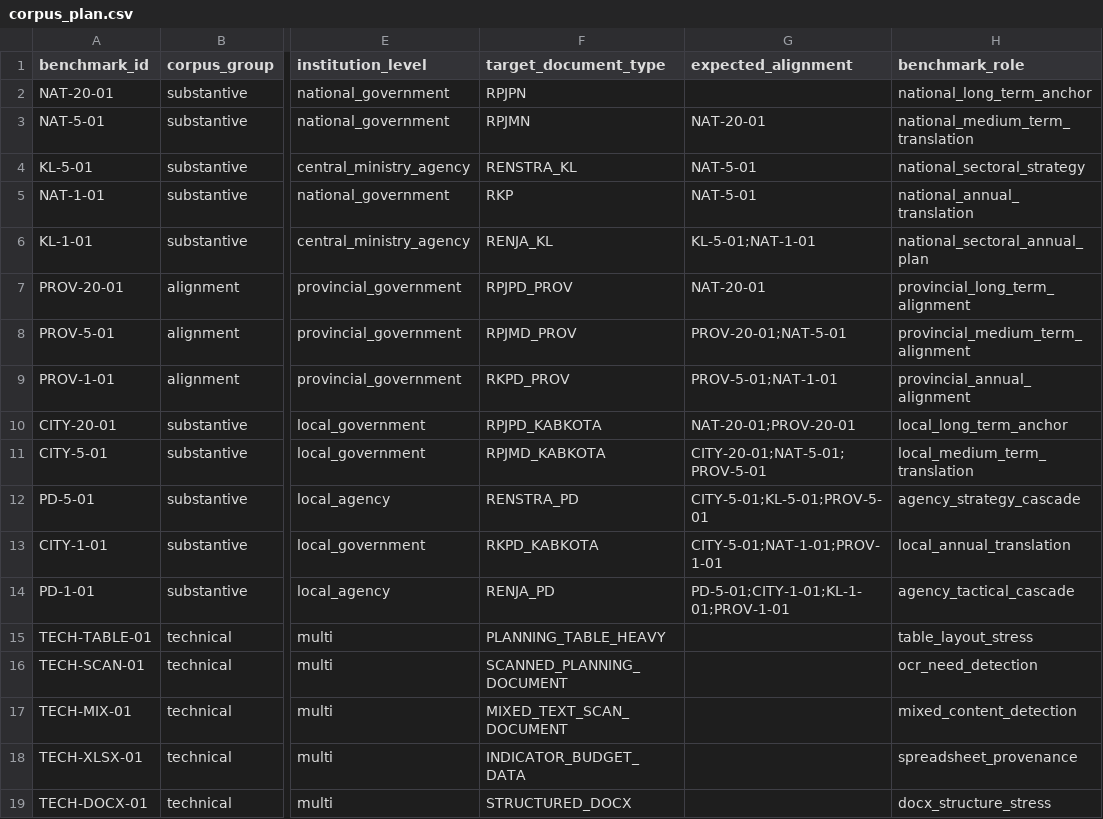
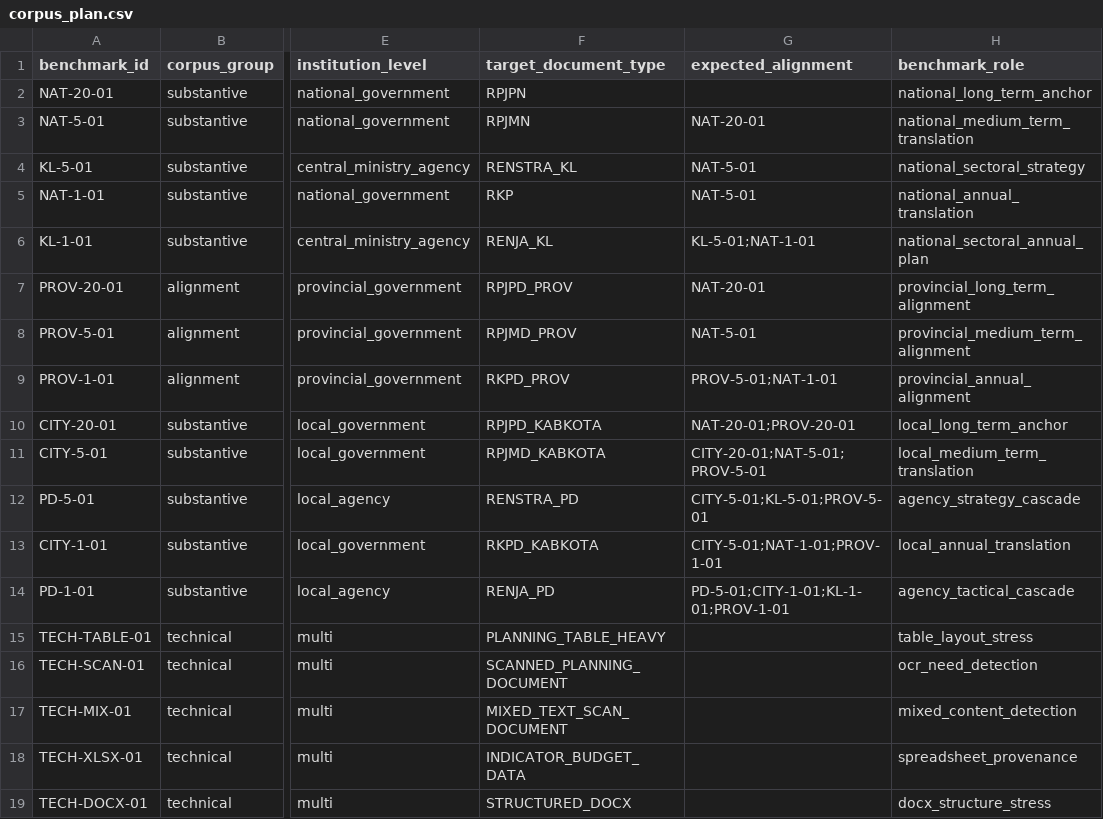
Before and after one commit to fajarnurmanto-source/planning-intelligence, a CSV file: benchmarks/v0.1a4/corpus_plan.csv, drawn as a sheet; only a part is shown, gaps mark what is left out; the diff names each change by its address in the sheet, - before the commit and + after, or states it on an @@ line.

```diff
--- a/benchmarks/v0.1a4/corpus_plan.csv
+++ b/benchmarks/v0.1a4/corpus_plan.csv
-G8 (expected_alignment): PROV-20-01;NAT-5-01
+G8 (expected_alignment): NAT-5-01
```
Also changed, not shown: benchmarks/v0.1a4/manifest.csv, 1 other file.
